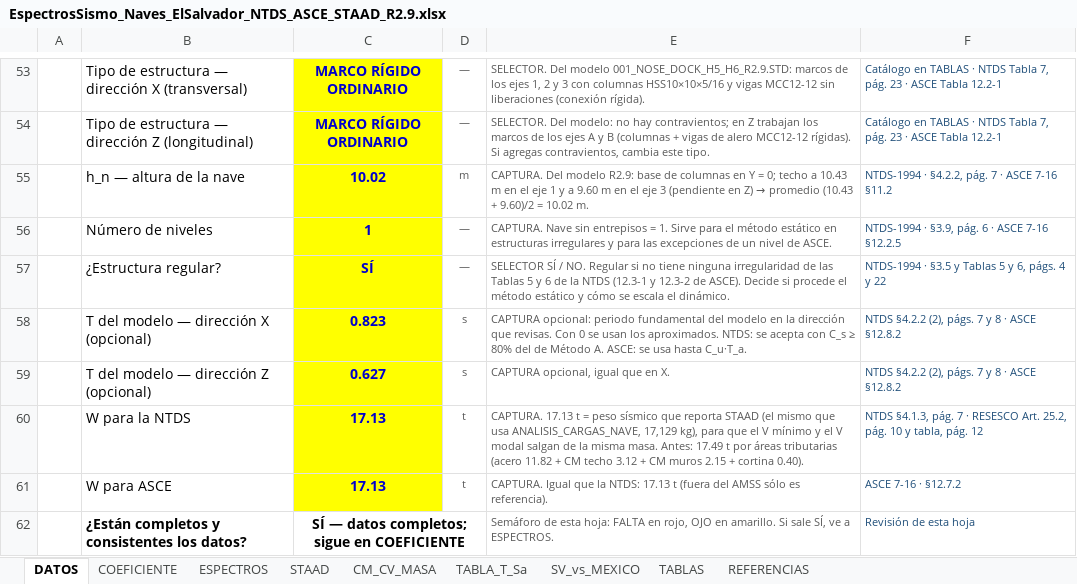
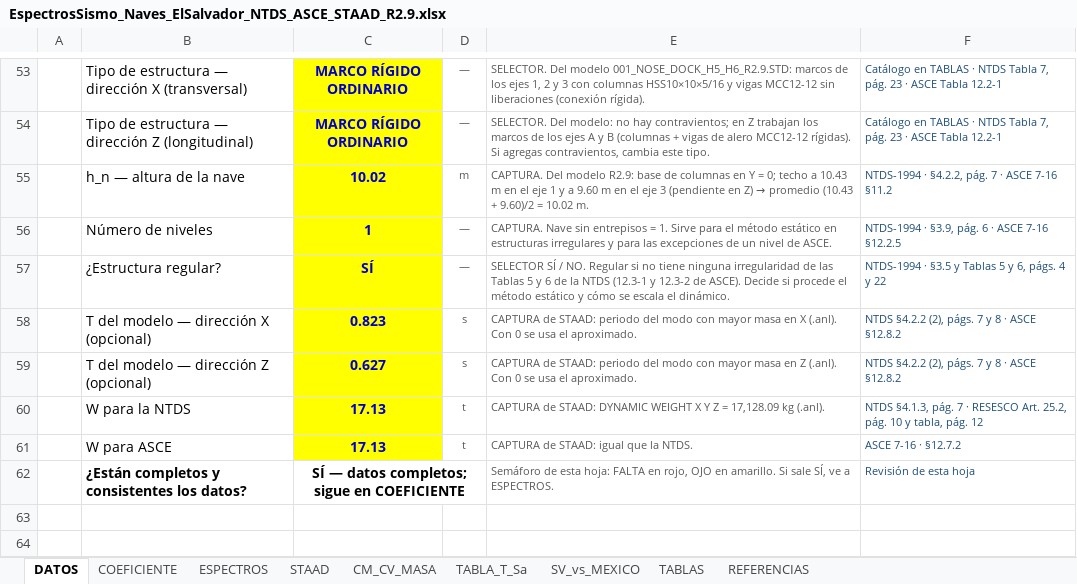
Before and after one commit to 1612567helumich/STAADS, an Excel workbook: EspectrosSismo_Naves_ElSalvador_NTDS_ASCE_STAAD_R2.9.xlsx, sheet DATOS, drawn as a sheet; only a part is shown, gaps mark what is left out; values as stored, in another font and other column widths than the file's, no borders; conditional formats not drawn; the diff names each change by its address in the sheet, - before the commit and + after, or states it on an @@ line.

```diff
--- a/EspectrosSismo_Naves_ElSalvador_NTDS_ASCE_STAAD_R2.9.xlsx (sheet DATOS)
+++ b/EspectrosSismo_Naves_ElSalvador_NTDS_ASCE_STAAD_R2.9.xlsx (sheet DATOS)
-E58: CAPTURA opcional: periodo fundamental del modelo en la dirección que revisas. Con 0 se usan los aproximados. NTDS: se acepta con C_s ≥ 80% del de Método A. ASCE: se usa hasta C_u·T_a.
+E58: CAPTURA de STAAD: periodo del modo con mayor masa en X (.anl). Con 0 se usa el aproximado.
-E59: CAPTURA opcional, igual que en X.
+E59: CAPTURA de STAAD: periodo del modo con mayor masa en Z (.anl). Con 0 se usa el aproximado.
-E60: CAPTURA. 17.13 t = peso sísmico que reporta STAAD (el mismo que usa ANALISIS_CARGAS_NAVE, 17,129 kg), para que el V mínimo y el V modal salgan de la misma masa. Antes: 17.49 t por áreas tributarias (acero 11.82 + CM techo 3.12 + CM muros 2.15 + cortina 0.40).
+E60: CAPTURA de STAAD: DYNAMIC WEIGHT X Y Z = 17,128.09 kg (.anl).
-E61: CAPTURA. Igual que la NTDS: 17.13 t (fuera del AMSS sólo es referencia).
+E61: CAPTURA de STAAD: igual que la NTDS.
```
Also changed, not shown: sheet COEFICIENTE.
